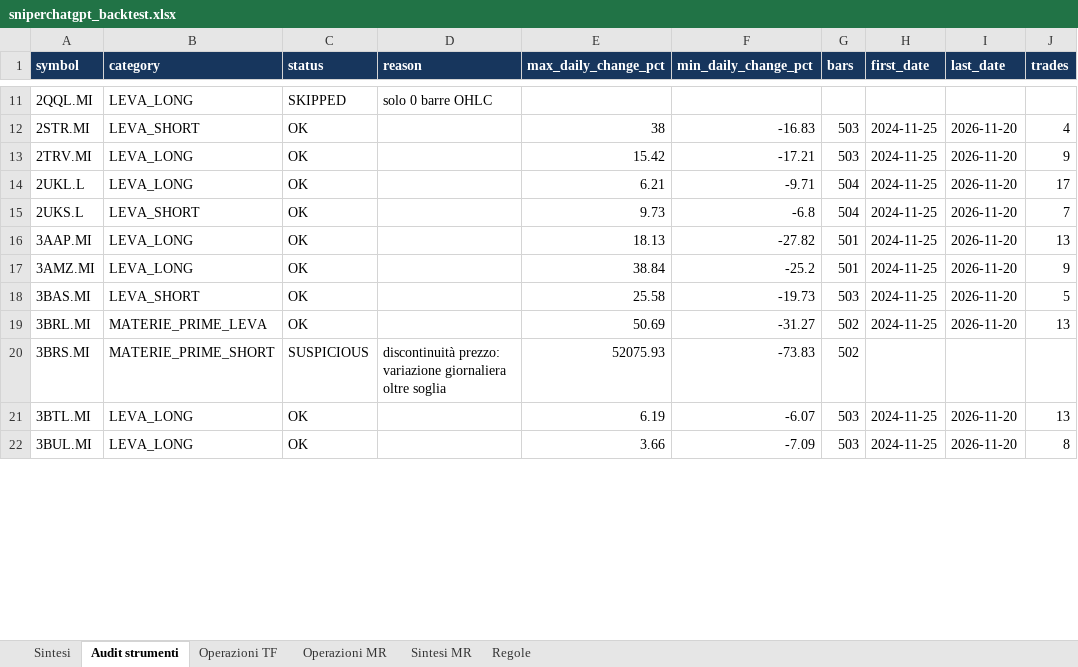
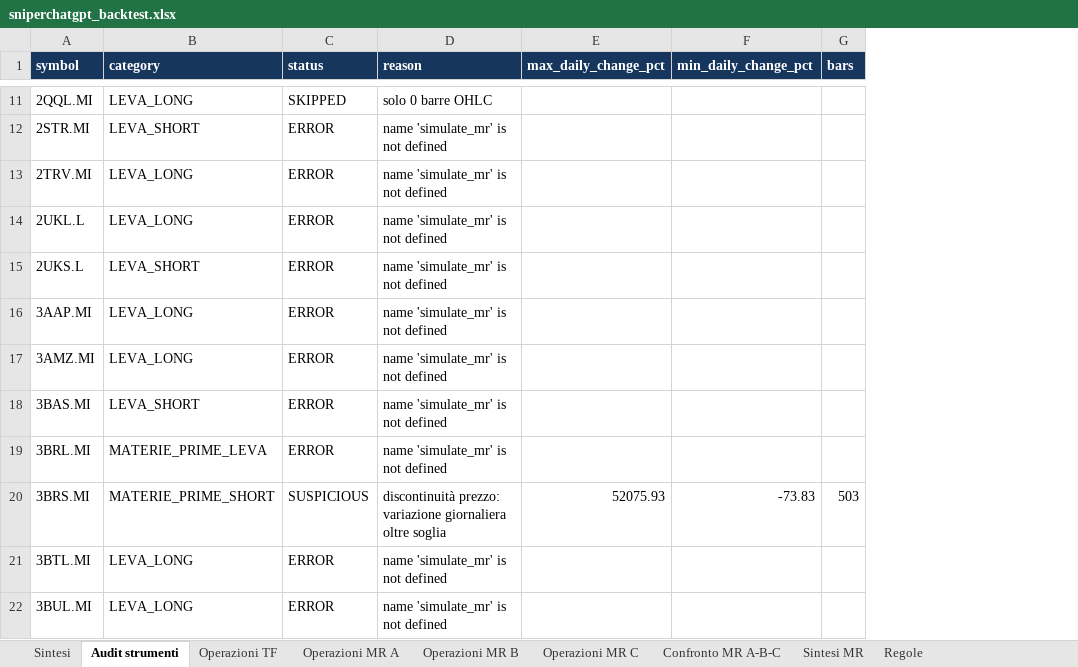
Before and after one commit to Giorgiogoldoni/sniperchatgpt, an Excel workbook: reports/sniperchatgpt_backtest.xlsx, sheet Audit strumenti, drawn as a sheet; only a part is shown, gaps mark what is left out; values as stored, in another font and other column widths than the file's, no borders; the diff covers the shown part only; the diff names each change by its address in the sheet, - before the commit and + after, or states it on an @@ line.

```diff
--- a/reports/sniperchatgpt_backtest.xlsx (sheet Audit strumenti)
+++ b/reports/sniperchatgpt_backtest.xlsx (sheet Audit strumenti)
-sheet tab: Operazioni MR
+sheet tab: Operazioni MR A
+sheet tab: Operazioni MR B
+sheet tab: Operazioni MR C
+sheet tab: Confronto MR A-B-C
-column H (first_date), rows 12-22: 2024-11-25 | 2024-11-25 | 2024-11-25 | 2024-11-25 | 2024-11-25 | 2024-11-25 | 2024-11-25 | 2024-11-25 |  | 2024-11-25 | 2024-11-25
-column I (last_date), rows 12-22: 2026-11-20 | 2026-11-20 | 2026-11-20 | 2026-11-20 | 2026-11-20 | 2026-11-20 | 2026-11-20 | 2026-11-20 |  | 2026-11-20 | 2026-11-20
-column J (trades), rows 12-22: 4 | 9 | 17 | 7 | 13 | 9 | 5 | 13 |  | 13 | 8
-C12:C19 (status): OK
+C12:C19 (status): ERROR
-D12:D19 (reason): (empty)
+D12:D19 (reason): name 'simulate_mr' is not defined
-E12 (max_daily_change_pct): 38
+E12 (max_daily_change_pct): (empty)
-F12 (min_daily_change_pct): -16.83
+F12 (min_daily_change_pct): (empty)
-G12:G13 (bars): 503
+G12:G13 (bars): (empty)
-E13 (max_daily_change_pct): 15.42
+E13 (max_daily_change_pct): (empty)
-F13 (min_daily_change_pct): -17.21
+F13 (min_daily_change_pct): (empty)
-E14 (max_daily_change_pct): 6.21
+E14 (max_daily_change_pct): (empty)
-F14 (min_daily_change_pct): -9.71
+F14 (min_daily_change_pct): (empty)
-G14:G15 (bars): 504
+G14:G15 (bars): (empty)
-E15 (max_daily_change_pct): 9.73
+E15 (max_daily_change_pct): (empty)
-F15 (min_daily_change_pct): -6.8
+F15 (min_daily_change_pct): (empty)
-E16 (max_daily_change_pct): 18.13
+E16 (max_daily_change_pct): (empty)
-F16 (min_daily_change_pct): -27.82
+F16 (min_daily_change_pct): (empty)
-G16:G17 (bars): 501
+G16:G17 (bars): (empty)
-E17 (max_daily_change_pct): 38.84
+E17 (max_daily_change_pct): (empty)
-F17 (min_daily_change_pct): -25.2
+F17 (min_daily_change_pct): (empty)
-E18 (max_daily_change_pct): 25.58
+E18 (max_daily_change_pct): (empty)
-F18 (min_daily_change_pct): -19.73
+F18 (min_daily_change_pct): (empty)
-G18 (bars): 503
+G18 (bars): (empty)
-E19 (max_daily_change_pct): 50.69
+E19 (max_daily_change_pct): (empty)
-F19 (min_daily_change_pct): -31.27
+F19 (min_daily_change_pct): (empty)
-G19 (bars): 502
+G19 (bars): (empty)
-G20 (bars): 502
+G20 (bars): 503
-C21:C22 (status): OK
+C21:C22 (status): ERROR
-D21:D22 (reason): (empty)
+D21:D22 (reason): name 'simulate_mr' is not defined
-E21 (max_daily_change_pct): 6.19
+E21 (max_daily_change_pct): (empty)
-F21 (min_daily_change_pct): -6.07
+F21 (min_daily_change_pct): (empty)
-G21:G22 (bars): 503
+G21:G22 (bars): (empty)
-E22 (max_daily_change_pct): 3.66
+E22 (max_daily_change_pct): (empty)
-F22 (min_daily_change_pct): -7.09
+F22 (min_daily_change_pct): (empty)
```
Also changed, not shown: 1253 edited cells elsewhere in this sheet, sheet Operazioni MR A, sheet Operazioni TF, sheet Sintesi, sheet Sintesi MR, 8 other files.
